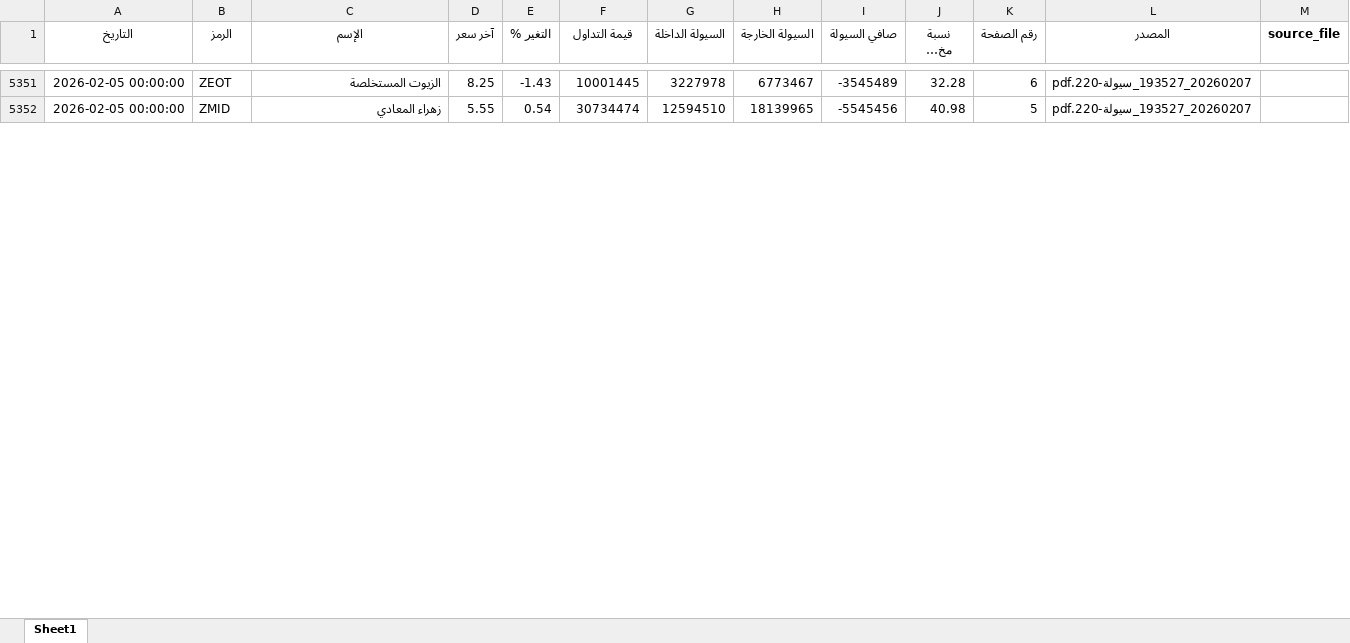
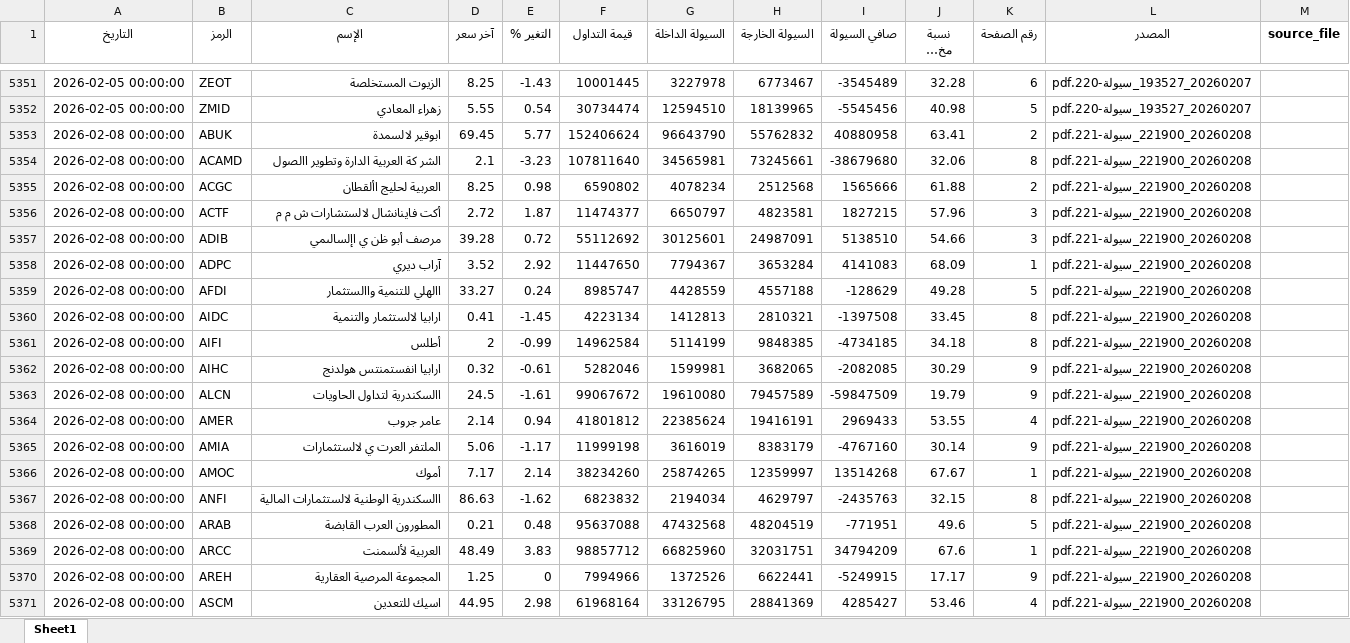
Before and after one commit to MahmoudElshaeer/egx-liquidity-dashboard, an Excel workbook: liquidity_all.xlsx, sheet Sheet1, drawn as a sheet; only a part is shown, gaps mark what is left out; long unchanged cells end in …; values as stored, in another font and other column widths than the file's, no borders; the diff covers the shown part only; the diff names each change by its address in the sheet, - before the commit and + after, or states it on an @@ line.

Commit message:
Update liquidity data 2026-02-08

```diff
--- a/liquidity_all.xlsx (sheet Sheet1)
+++ b/liquidity_all.xlsx (sheet Sheet1)
+row 5353: 2026-02-08 00:00:00 | ABUK | ابوقير لالسمدة | 69.45 | 5.77 | 152406624 | 96643790 | 55762832 | 40880958 | 63.41 | 2 | 20260208_221900_سيولة-221.pdf
+row 5354: 2026-02-08 00:00:00 | ACAMD | الشر كة العربية الدارة وتطوير االصول | 2.1 | -3.23 | 107811640 | 34565981 | 73245661 | -38679680 | 32.06 | 8 | 20260208_221900_سيولة-221.pdf
+row 5355: 2026-02-08 00:00:00 | ACGC | العربية لحليج األقطان | 8.25 | 0.98 | 6590802 | 4078234 | 2512568 | 1565666 | 61.88 | 2 | 20260208_221900_سيولة-221.pdf
+row 5356: 2026-02-08 00:00:00 | ACTF | أكت فاينانشال لالستشارات ش م م | 2.72 | 1.87 | 11474377 | 6650797 | 4823581 | 1827215 | 57.96 | 3 | 20260208_221900_سيولة-221.pdf
+row 5357: 2026-02-08 00:00:00 | ADIB | مرصف أبو ظن ي اإلسالىمي | 39.28 | 0.72 | 55112692 | 30125601 | 24987091 | 5138510 | 54.66 | 3 | 20260208_221900_سيولة-221.pdf
+row 5358: 2026-02-08 00:00:00 | ADPC | آراب ديري | 3.52 | 2.92 | 11447650 | 7794367 | 3653284 | 4141083 | 68.09 | 1 | 20260208_221900_سيولة-221.pdf
+row 5359: 2026-02-08 00:00:00 | AFDI | االهلي للتنمية واالستثمار | 33.27 | 0.24 | 8985747 | 4428559 | 4557188 | -128629 | 49.28 | 5 | 20260208_221900_سيولة-221.pdf
+row 5360: 2026-02-08 00:00:00 | AIDC | ارابيا لالستثمار والتنمية | 0.41 | -1.45 | 4223134 | 1412813 | 2810321 | -1397508 | 33.45 | 8 | 20260208_221900_سيولة-221.pdf
+row 5361: 2026-02-08 00:00:00 | AIFI | أطلس | 2 | -0.99 | 14962584 | 5114199 | 9848385 | -4734185 | 34.18 | 8 | 20260208_221900_سيولة-221.pdf
+row 5362: 2026-02-08 00:00:00 | AIHC | ارابيا انفستمنتس هولدنج | 0.32 | -0.61 | 5282046 | 1599981 | 3682065 | -2082085 | 30.29 | 9 | 20260208_221900_سيولة-221.pdf
+row 5363: 2026-02-08 00:00:00 | ALCN | االسكندرية لتداول الحاويات | 24.5 | -1.61 | 99067672 | 19610080 | 79457589 | -59847509 | 19.79 | 9 | 20260208_221900_سيولة-221.pdf
+row 5364: 2026-02-08 00:00:00 | AMER | عامر جروب | 2.14 | 0.94 | 41801812 | 22385624 | 19416191 | 2969433 | 53.55 | 4 | 20260208_221900_سيولة-221.pdf
+row 5365: 2026-02-08 00:00:00 | AMIA | الملتفر العرت ي لالستثمارات | 5.06 | -1.17 | 11999198 | 3616019 | 8383179 | -4767160 | 30.14 | 9 | 20260208_221900_سيولة-221.pdf
+row 5366: 2026-02-08 00:00:00 | AMOC | أموك | 7.17 | 2.14 | 38234260 | 25874265 | 12359997 | 13514268 | 67.67 | 1 | 20260208_221900_سيولة-221.pdf
+row 5367: 2026-02-08 00:00:00 | ANFI | االسكندرية الوطنية لالستثمارات المالية | 86.63 | -1.62 | 6823832 | 2194034 | 4629797 | -2435763 | 32.15 | 8 | 20260208_221900_سيولة-221.pdf
+row 5368: 2026-02-08 00:00:00 | ARAB | المطورون العرب القابضة | 0.21 | 0.48 | 95637088 | 47432568 | 48204519 | -771951 | 49.6 | 5 | 20260208_221900_سيولة-221.pdf
+row 5369: 2026-02-08 00:00:00 | ARCC | العربية لألسمنت | 48.49 | 3.83 | 98857712 | 66825960 | 32031751 | 34794209 | 67.6 | 1 | 20260208_221900_سيولة-221.pdf
+row 5370: 2026-02-08 00:00:00 | AREH | المجموعة المرصية العقارية | 1.25 | 0 | 7994966 | 1372526 | 6622441 | -5249915 | 17.17 | 9 | 20260208_221900_سيولة-221.pdf
+row 5371: 2026-02-08 00:00:00 | ASCM | اسيك للتعدين | 44.95 | 2.98 | 61968164 | 33126795 | 28841369 | 4285427 | 53.46 | 4 | 20260208_221900_سيولة-221.pdf
```
Also changed, not shown: 123 added rows elsewhere in this sheet, 2 other files.
